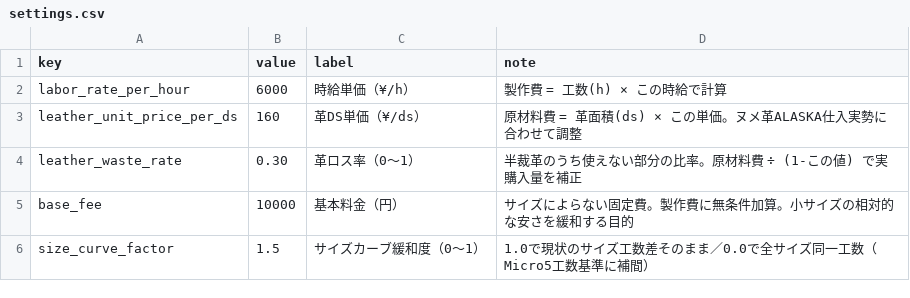
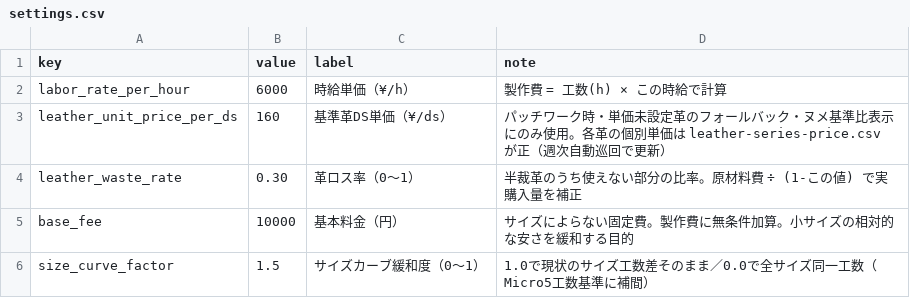
Before and after one commit to you0810jmsdf/ns-factory, a CSV file: order_estimate/settings.csv, drawn as a sheet.

```diff
--- a/order_estimate/settings.csv
+++ b/order_estimate/settings.csv
@@ -2,3 +2,3 @@ key,value,label,note
 labor_rate_per_hour,6000,時給単価（¥/h）,製作費 = 工数(h) × この時給で計算
-leather_unit_price_per_ds,160,革DS単価（¥/ds）,原材料費 = 革面積(ds) × この単価。ヌメ革ALASKA仕入実勢に合わせて調整
+leather_unit_price_per_ds,160,基準革DS単価（¥/ds）,パッチワーク時・単価未設定革のフォールバック・ヌメ基準比表示にのみ使用。各革の個別単価は leather-series-price.csv が正（週次自動巡回で更新）
 leather_waste_rate,0.30,革ロス率（0〜1）,半裁革のうち使えない部分の比率。原材料費 ÷ (1-この値) で実購入量を補正
```
Also changed, not shown: order_estimate/leather-series-price.csv, 1 other file.
